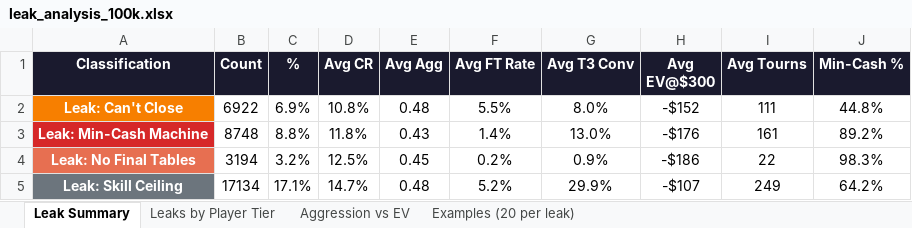
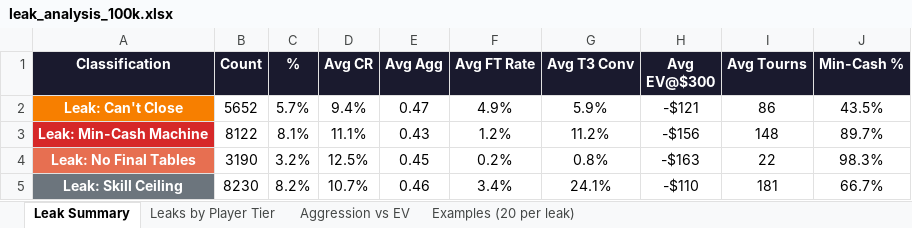
Before and after one commit to SophistryDude/Poker_videos, an Excel workbook: leak_analysis_100k.xlsx, sheet Leak Summary, drawn as a sheet; only a part is shown; values as stored, in another font and other column widths than the file's, no borders; the diff covers the shown part only; the diff names each change by its address in the sheet, - before the commit and + after, or states it on an @@ line.

```diff
--- a/leak_analysis_100k.xlsx (sheet Leak Summary)
+++ b/leak_analysis_100k.xlsx (sheet Leak Summary)
-B2 (Count): 6922
+B2 (Count): 5652
-C2 (%): 6.9%
+C2 (%): 5.7%
-D2 (Avg CR): 10.8%
+D2 (Avg CR): 9.4%
-E2 (Avg Agg): 0.48
+E2 (Avg Agg): 0.47
-F2 (Avg FT Rate): 5.5%
+F2 (Avg FT Rate): 4.9%
-G2 (Avg T3 Conv): 8.0%
+G2 (Avg T3 Conv): 5.9%
-H2 (Avg EV@$300): -$152
+H2 (Avg EV@$300): -$121
-I2 (Avg Tourns): 111
+I2 (Avg Tourns): 86
-J2 (Min-Cash %): 44.8%
+J2 (Min-Cash %): 43.5%
-B3 (Count): 8748
+B3 (Count): 8122
-C3 (%): 8.8%
+C3 (%): 8.1%
-D3 (Avg CR): 11.8%
+D3 (Avg CR): 11.1%
-F3 (Avg FT Rate): 1.4%
+F3 (Avg FT Rate): 1.2%
-G3 (Avg T3 Conv): 13.0%
+G3 (Avg T3 Conv): 11.2%
-H3 (Avg EV@$300): -$176
+H3 (Avg EV@$300): -$156
-I3 (Avg Tourns): 161
+I3 (Avg Tourns): 148
-J3 (Min-Cash %): 89.2%
+J3 (Min-Cash %): 89.7%
-B4 (Count): 3194
+B4 (Count): 3190
-G4 (Avg T3 Conv): 0.9%
+G4 (Avg T3 Conv): 0.8%
-H4 (Avg EV@$300): -$186
+H4 (Avg EV@$300): -$163
-B5 (Count): 17134
+B5 (Count): 8230
-C5 (%): 17.1%
+C5 (%): 8.2%
-D5 (Avg CR): 14.7%
+D5 (Avg CR): 10.7%
-E5 (Avg Agg): 0.48
+E5 (Avg Agg): 0.46
-F5 (Avg FT Rate): 5.2%
+F5 (Avg FT Rate): 3.4%
-G5 (Avg T3 Conv): 29.9%
+G5 (Avg T3 Conv): 24.1%
-H5 (Avg EV@$300): -$107
+H5 (Avg EV@$300): -$110
-I5 (Avg Tourns): 249
+I5 (Avg Tourns): 181
-J5 (Min-Cash %): 64.2%
+J5 (Min-Cash %): 66.7%
```
Also changed, not shown: 1 added row and 96 edited cells elsewhere in this sheet, sheet Examples (20 per leak), sheet Aggression vs EV, sheet Leaks by Player Tier, bulk_stake_analysis_100k.xlsx, player_profiles_100k_summary.xlsx, 6 other files.
